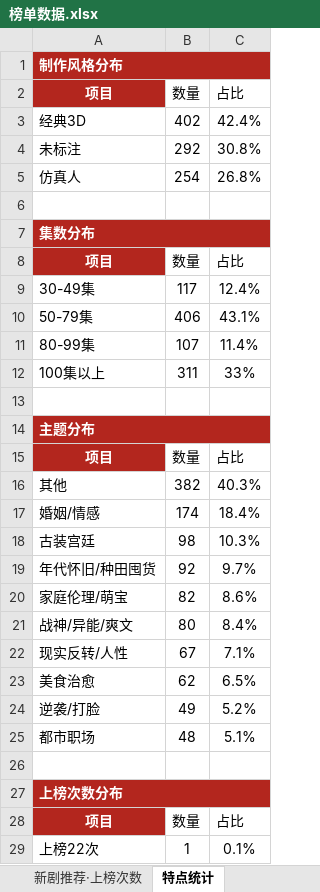
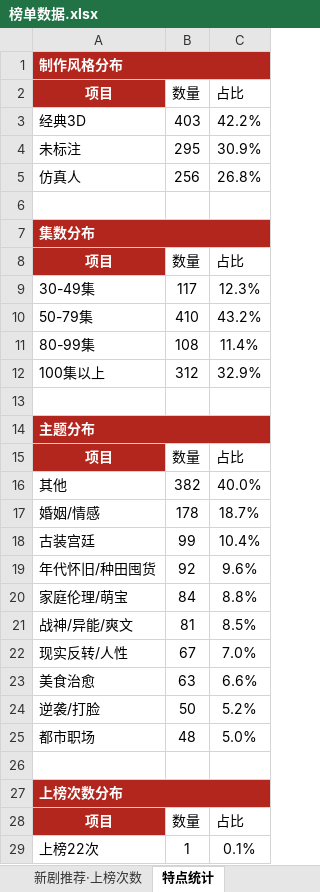
Before and after one commit to 2m247cdz9k-design/tomato-drama-rankings, an Excel workbook: 榜单数据.xlsx, sheet 特点统计, drawn as a sheet; only a part is shown; values as stored, in another font and other column widths than the file's, no borders; the diff covers the shown part only; the diff names each change by its address in the sheet, - before the commit and + after, or states it on an @@ line.

```diff
--- a/榜单数据.xlsx (sheet 特点统计)
+++ b/榜单数据.xlsx (sheet 特点统计)
-B3 (数量): 402
+B3 (数量): 403
-C3 (占比): 42.4%
+C3 (占比): 42.2%
-B4 (数量): 292
+B4 (数量): 295
-C4 (占比): 30.8%
+C4 (占比): 30.9%
-B5 (数量): 254
+B5 (数量): 256
-C9 (占比): 12.4%
+C9 (占比): 12.3%
-B10 (数量): 406
+B10 (数量): 410
-C10 (占比): 43.1%
+C10 (占比): 43.2%
-B11 (数量): 107
+B11 (数量): 108
-B12 (数量): 311
+B12 (数量): 312
-C12 (占比): 33%
+C12 (占比): 32.9%
-C16 (占比): 40.3%
+C16 (占比): 40.0%
-B17 (数量): 174
+B17 (数量): 178
-C17 (占比): 18.4%
+C17 (占比): 18.7%
-B18 (数量): 98
+B18 (数量): 99
-C18 (占比): 10.3%
+C18 (占比): 10.4%
-C19 (占比): 9.7%
+C19 (占比): 9.6%
-B20 (数量): 82
+B20 (数量): 84
-C20 (占比): 8.6%
+C20 (占比): 8.8%
-B21 (数量): 80
+B21 (数量): 81
-C21 (占比): 8.4%
+C21 (占比): 8.5%
-C22 (占比): 7.1%
+C22 (占比): 7.0%
-B23 (数量): 62
+B23 (数量): 63
-C23 (占比): 6.5%
+C23 (占比): 6.6%
-B24 (数量): 49
+B24 (数量): 50
-C25 (占比): 5.1%
+C25 (占比): 5.0%
```
Also changed, not shown: 2 added rows, 1 removed row and 10 edited cells elsewhere in this sheet, sheet 上榜的新剧, sheet 常青榜, 2 other files.
